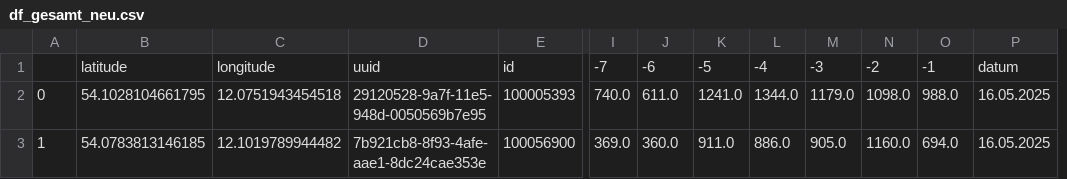
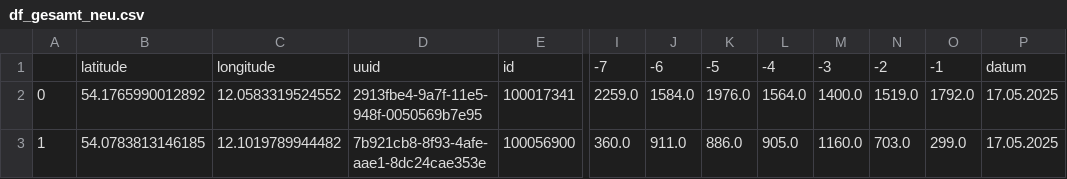
Before and after one commit to LukasKN-rgb/rostockrad_zaehler, a CSV file: df_gesamt_neu.csv, drawn as a sheet; only a part is shown, gaps mark what is left out; removed rows and columns are numbered as before the commit, all else as after; the diff covers the shown part only; the diff names each change by its address in the sheet, - before the commit and + after, or states it on an @@ line.

```diff
--- a/df_gesamt_neu.csv
+++ b/df_gesamt_neu.csv
-column I, rows 1-3: -7 | 740.0 | 369.0
+column N, rows 1-3: -2 | 1519.0 | 703.0
-I1: -6
+I1: -7
-J1: -5
+J1: -6
-K1: -4
+K1: -5
-L1: -3
+L1: -4
-M1: -2
+M1: -3
-B2: 54.1028104661795
+B2: 54.1765990012892
-C2: 12.0751943454518
+C2: 12.0583319524552
-D2: 29120528-9a7f-11e5-948d-0050569b7e95
+D2: 2913fbe4-9a7f-11e5-948f-0050569b7e95
-E2: 100005393
+E2: 100017341
-I2: 611.0
+I2: 2259.0
-J2: 1241.0
+J2: 1584.0
-K2: 1344.0
+K2: 1976.0
-L2: 1179.0
+L2: 1564.0
-M2: 1098.0
+M2: 1400.0
-O2: 988.0
+O2: 1792.0
-P2:P3: 16.05.2025
+P2:P3: 17.05.2025
-O3: 694.0
+O3: 299.0
```
Also changed, not shown: 2 added rows, 2 removed rows and 79 edited cells elsewhere in this file.
